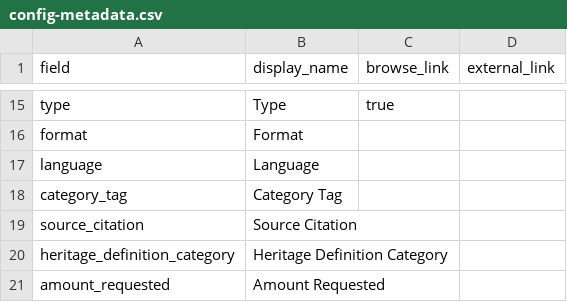
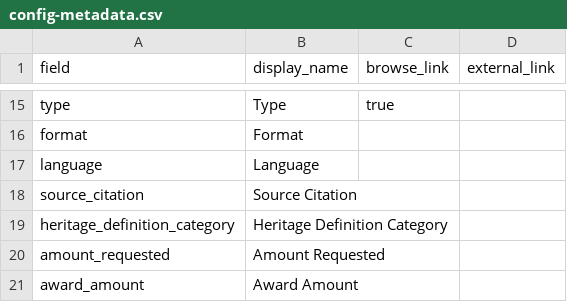
Before and after one commit to UW-4Culture-Heritage-Map/project, a CSV file: _data/config-metadata.csv, drawn as a sheet; only a part is shown, gaps mark what is left out; the shorter side is filled out with more unchanged rows; the diff names each change by its address in the sheet, - before the commit and + after, or states it on an @@ line.

```diff
--- a/_data/config-metadata.csv
+++ b/_data/config-metadata.csv
-row 18: category_tag | Category Tag
```
Also changed, not shown: _data/metadata_2023.csv.
